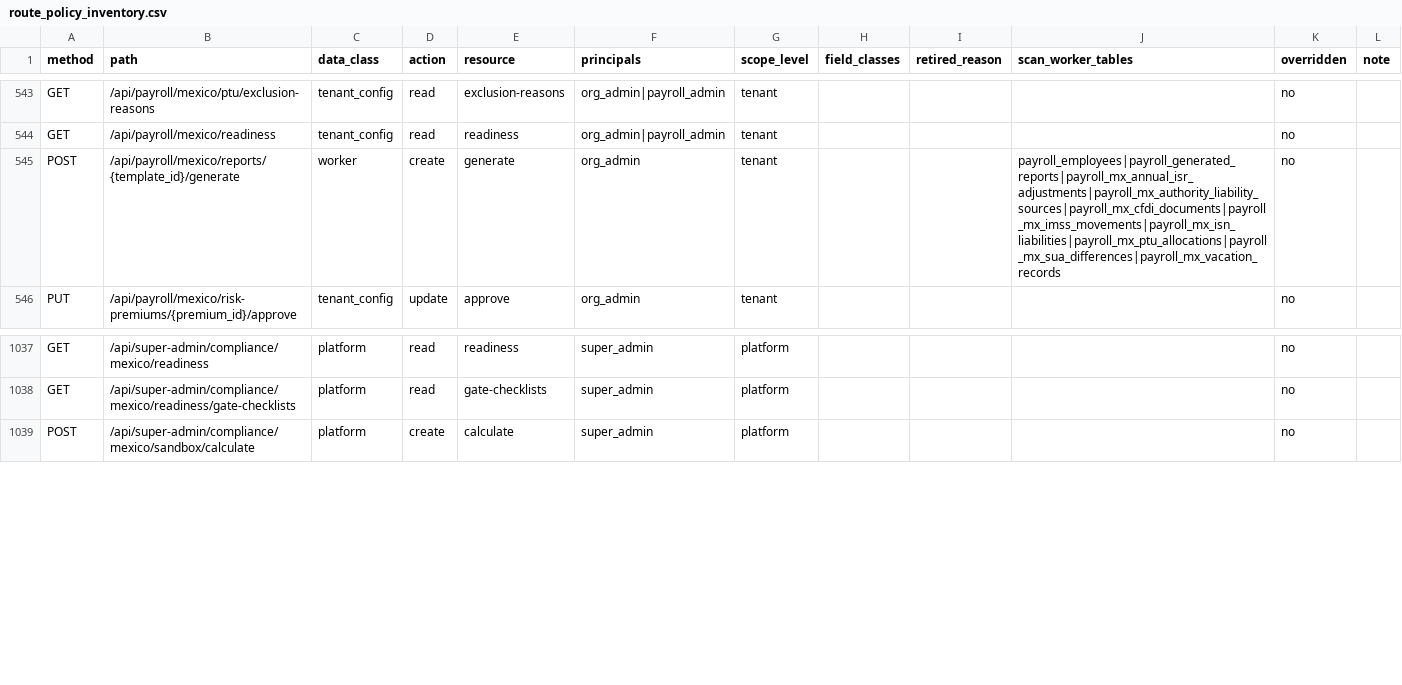
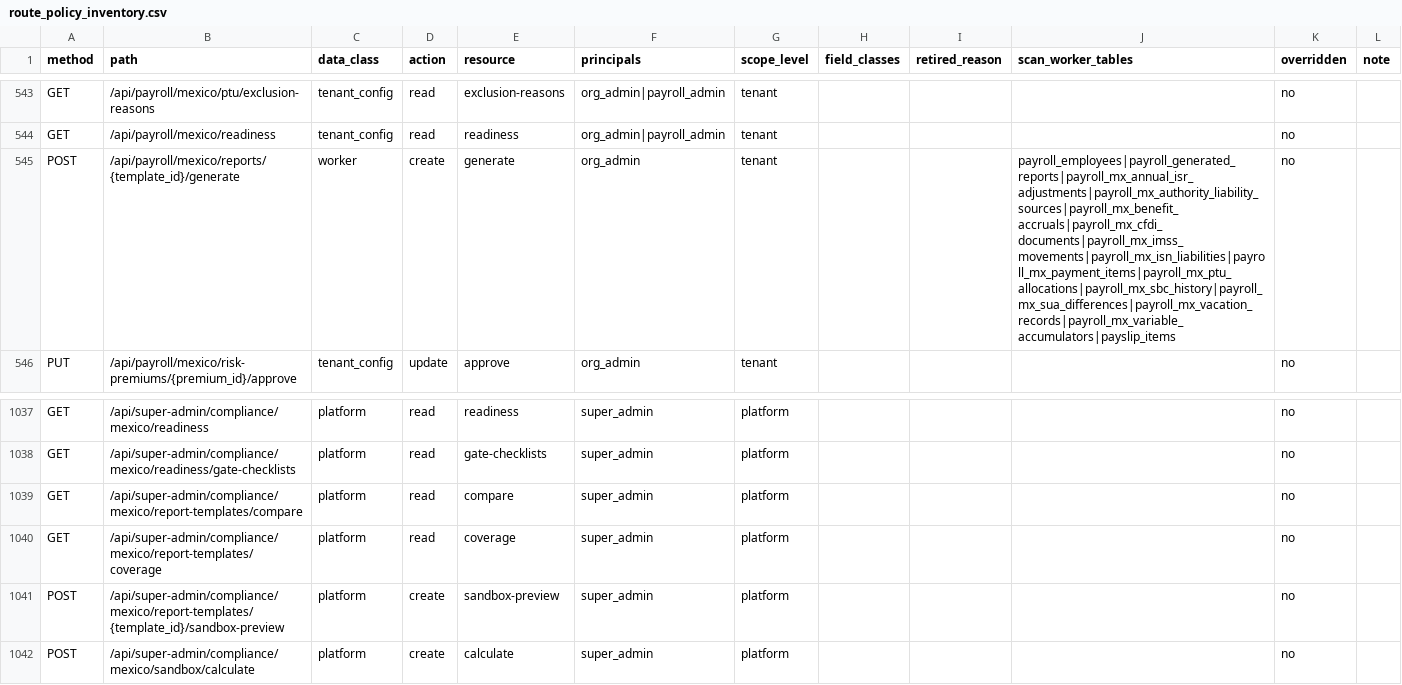
Before and after one commit to ZoikoGroup/zoiko-payroll-platform, a CSV file: docs/privacy/route_policy_inventory.csv, drawn as a sheet; only a part is shown, gaps mark what is left out.

```diff
--- a/docs/privacy/route_policy_inventory.csv
+++ b/docs/privacy/route_policy_inventory.csv
@@ -544,3 +544,3 @@ GET,/api/payroll/mexico/ptu/exclusion-reasons,tenant_config,read,exclusion-reaso
 GET,/api/payroll/mexico/readiness,tenant_config,read,readiness,org_admin|payroll_admin,tenant,,,,no,
-POST,/api/payroll/mexico/reports/{template_id}/generate,worker,create,generate,org_admin,tenant,,,payroll_employees|payroll_generated_reports|payroll_mx_annual_isr_adjustments|payroll_mx_authority_liability_sources|payroll_mx_cfdi_documents|payroll_mx_imss_movements|payroll_mx_isn_liabilities|payroll_mx_ptu_allocations|payroll_mx_sua_differences|payroll_mx_vacation_records,no,
+POST,/api/payroll/mexico/reports/{template_id}/generate,worker,create,generate,org_admin,tenant,,,payroll_employees|payroll_generated_reports|payroll_mx_annual_isr_adjustments|payroll_mx_authority_liability_sources|payroll_mx_benefit_accruals|payroll_mx_cfdi_documents|payroll_mx_imss_movements|payroll_mx_isn_liabilities|payroll_mx_payment_items|payroll_mx_ptu_allocations|payroll_mx_sbc_history|payroll_mx_sua_differences|payroll_mx_vacation_records|payroll_mx_variable_accumulators|payslip_items,no,
 PUT,/api/payroll/mexico/risk-premiums/{premium_id}/approve,tenant_config,update,approve,org_admin,tenant,,,,no,
@@ -1038,2 +1038,5 @@ GET,/api/super-admin/compliance/mexico/readiness,platform,read,readiness,super_a
 GET,/api/super-admin/compliance/mexico/readiness/gate-checklists,platform,read,gate-checklists,super_admin,platform,,,,no,
+GET,/api/super-admin/compliance/mexico/report-templates/compare,platform,read,compare,super_admin,platform,,,,no,
+GET,/api/super-admin/compliance/mexico/report-templates/coverage,platform,read,coverage,super_admin,platform,,,,no,
+POST,/api/super-admin/compliance/mexico/report-templates/{template_id}/sandbox-preview,platform,create,sandbox-preview,super_admin,platform,,,,no,
 POST,/api/super-admin/compliance/mexico/sandbox/calculate,platform,create,calculate,super_admin,platform,,,,no,
```
Also changed, not shown: 24 other files.
